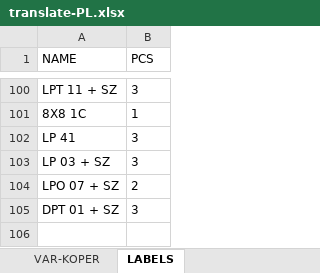
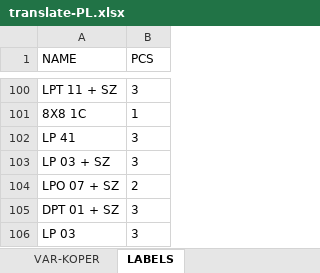
Before and after one commit to xaxamagyar/padrew-objednavka, an Excel workbook: translate-PL.xlsx, sheet LABELS, drawn as a sheet; only a part is shown, gaps mark what is left out; values as stored, in another font and other column widths than the file's, no borders; the diff names each change by its address in the sheet, - before the commit and + after, or states it on an @@ line.

Commit message:
Automatická aktualizace překladové databáze z webové aplikace

```diff
--- a/translate-PL.xlsx (sheet LABELS)
+++ b/translate-PL.xlsx (sheet LABELS)
+row 106: LP 03 | 3
```
